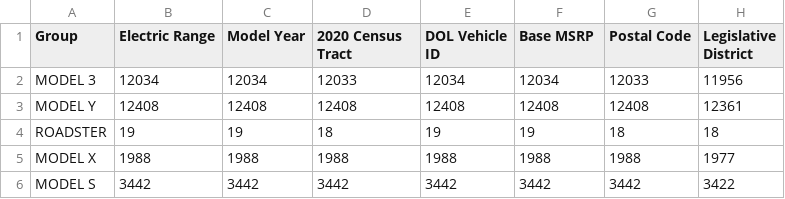
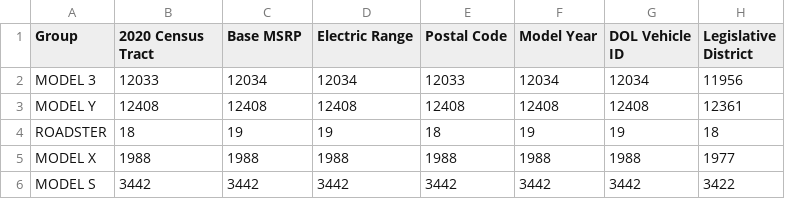
Before and after one commit to himinocha/SynthQuery, a CSV file: database/ev/ev_data_groupby_temp.csv, drawn as a sheet.

```diff
--- a/database/ev/ev_data_groupby_temp.csv
+++ b/database/ev/ev_data_groupby_temp.csv
@@ -1,5 +1,5 @@
-Group,Electric Range,Model Year,2020 Census Tract,DOL Vehicle ID,Base MSRP,Postal Code,Legislative District
-MODEL 3,12034,12034,12033,12034,12034,12033,11956
+Group,2020 Census Tract,Base MSRP,Electric Range,Postal Code,Model Year,DOL Vehicle ID,Legislative District
+MODEL 3,12033,12034,12034,12033,12034,12034,11956
 MODEL Y,12408,12408,12408,12408,12408,12408,12361
-ROADSTER,19,19,18,19,19,18,18
+ROADSTER,18,19,19,18,19,19,18
 MODEL X,1988,1988,1988,1988,1988,1988,1977
```
Also changed, not shown: 32 other files.
